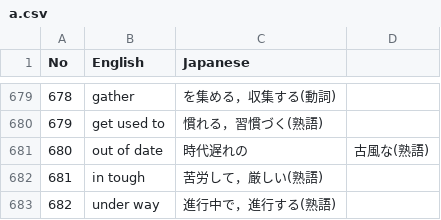
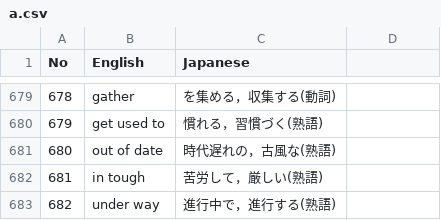
Before and after one commit to sigma7863/Vocabulary-book, a CSV file: a.csv, drawn as a sheet; only a part is shown, gaps mark what is left out.

Commit message:
Update a.csv

```diff
--- a/a.csv
+++ b/a.csv
@@ -680,3 +680,3 @@ No,English,Japanese
 679,get used to,慣れる，習慣づく(熟語)
-680,out of date,時代遅れの,古風な(熟語)
+680,out of date,時代遅れの，古風な(熟語)
 681,in tough,苦労して，厳しい(熟語)
```
